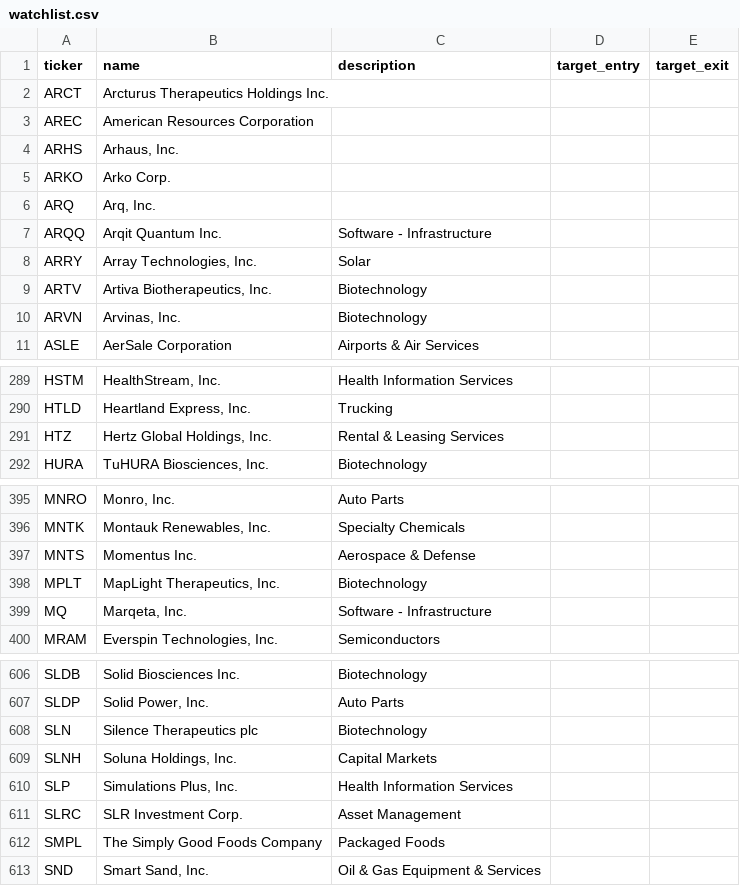
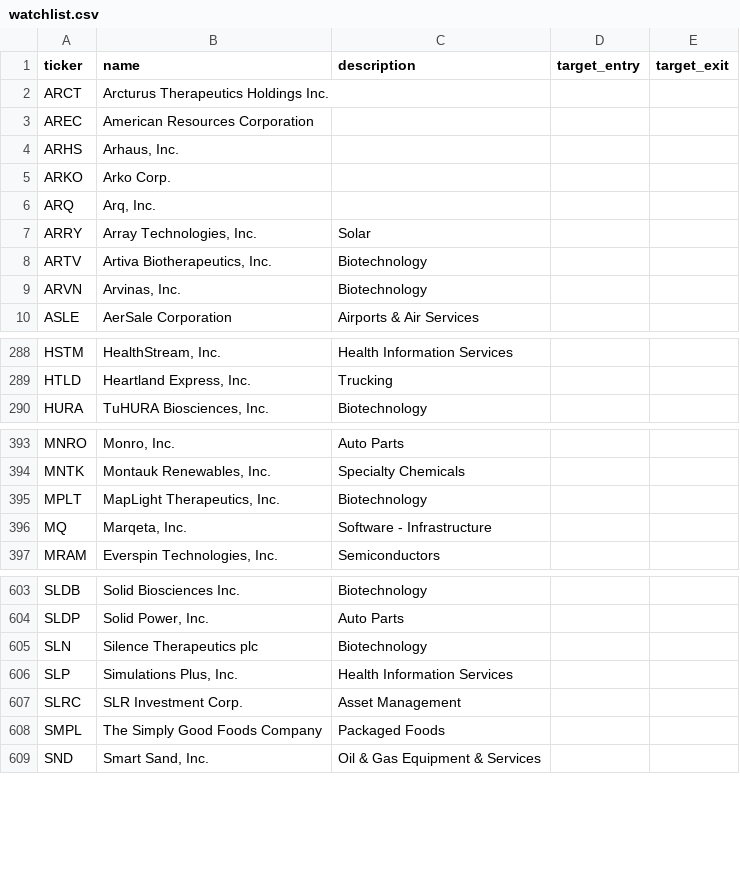
Before and after one commit to cbaduboateng/nicol-calcium-score, a CSV file: data/explorer/watchlist.csv, drawn as a sheet; only a part is shown, gaps mark what is left out; the diff names each change by its address in the sheet, - before the commit and + after, or states it on an @@ line.

```diff
--- a/data/explorer/watchlist.csv
+++ b/data/explorer/watchlist.csv
-row 7: ARQQ | Arqit Quantum Inc. | Software - Infrastructure
-row 291: HTZ | Hertz Global Holdings, Inc. | Rental & Leasing Services
-row 397: MNTS | Momentus Inc. | Aerospace & Defense
-row 609: SLNH | Soluna Holdings, Inc. | Capital Markets
```
Also changed, not shown: 1 other file.
